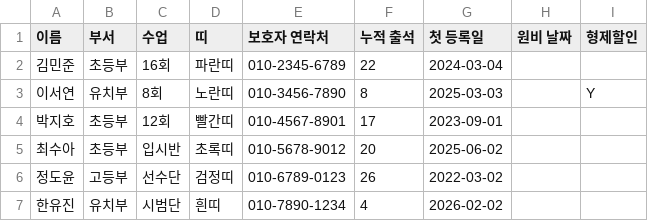
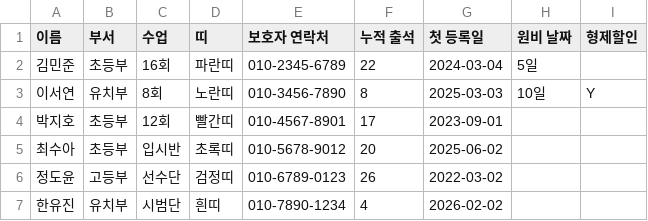
Before and after one commit to ysj0410-max/mta-taekwondo-attendance, a CSV file: sample_students.csv, drawn as a sheet.

```diff
--- a/sample_students.csv
+++ b/sample_students.csv
@@ -1,4 +1,4 @@
 이름,부서,수업,띠,보호자 연락처,누적 출석,첫 등록일,원비 날짜,형제할인
-김민준,초등부,16회,파란띠,010-2345-6789,22,2024-03-04,,
-이서연,유치부,8회,노란띠,010-3456-7890,8,2025-03-03,,Y
+김민준,초등부,16회,파란띠,010-2345-6789,22,2024-03-04,5일,
+이서연,유치부,8회,노란띠,010-3456-7890,8,2025-03-03,10일,Y
 박지호,초등부,12회,빨간띠,010-4567-8901,17,2023-09-01,,
```
Also changed, not shown: 2 other files.
